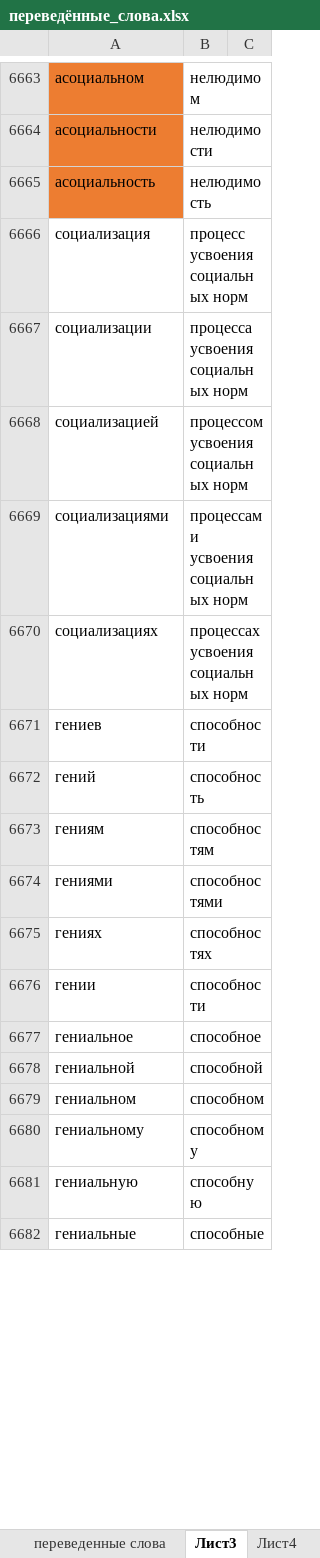
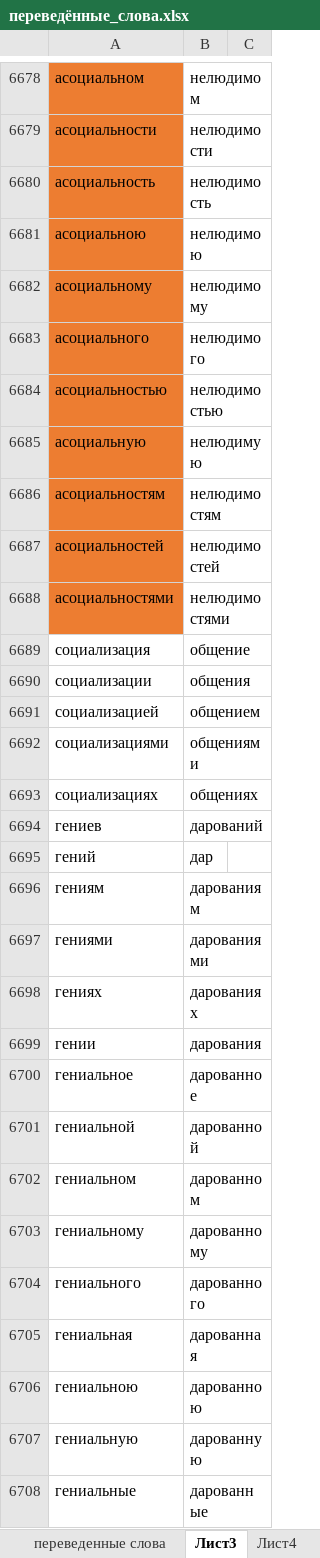
Before and after one commit to AveNRU/text_changer, an Excel workbook: словари/переведённые_слова.xlsx, sheet Лист3, drawn as a sheet; only a part is shown, gaps mark what is left out; values as stored, in another font and other column widths than the file's, no borders; addresses are those after the commit; the diff covers the shown part only; the diff names each change by its address in the sheet, - before the commit and + after, or states it on an @@ line.

```diff
--- a/словари/переведённые_слова.xlsx (sheet Лист3)
+++ b/словари/переведённые_слова.xlsx (sheet Лист3)
+row 6681: асоциальною | нелюдимою
+row 6682: асоциальному | нелюдимому
+row 6683: асоциального | нелюдимого
+row 6684: асоциальностью | нелюдимостью
+row 6685: асоциальную | нелюдимую
+row 6686: асоциальностям | нелюдимостям
+row 6687: асоциальностей | нелюдимостей
+row 6688: асоциальностями | нелюдимостями
-B6689: процесс усвоения социальных норм
+B6689: общение
-B6690: процесса усвоения социальных норм
+B6690: общения
-B6691: процессом усвоения социальных норм
+B6691: общением
-B6692: процессами усвоения социальных норм
+B6692: общениями
-B6693: процессах усвоения социальных норм
+B6693: общениях
-B6694: способности
+B6694: дарований
-B6695: способность
+B6695: дар
-B6696: способностям
+B6696: дарованиям
-B6697: способностями
+B6697: дарованиями
-B6698: способностях
+B6698: дарованиях
-B6699: способности
+B6699: дарования
-B6700: способное
+B6700: дарованное
-B6701: способной
+B6701: дарованной
-B6702: способном
+B6702: дарованном
-B6703: способному
+B6703: дарованному
+row 6704: гениального | дарованного
+row 6705: гениальная | дарованная
+row 6706: гениальною | дарованною
-B6707: способную
+B6707: дарованную
-B6708: способные
+B6708: дарованные
```
Also changed, not shown: 282 added rows, 5 removed rows, 102 edited cells and cell formats elsewhere in this sheet, sheet Лист4.
